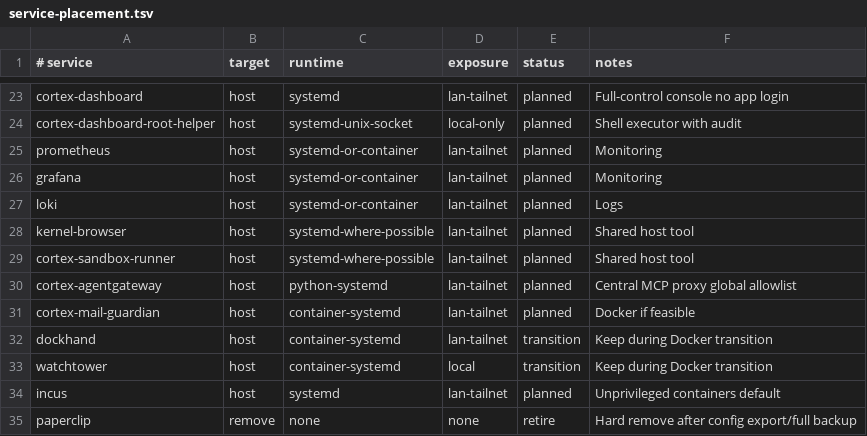
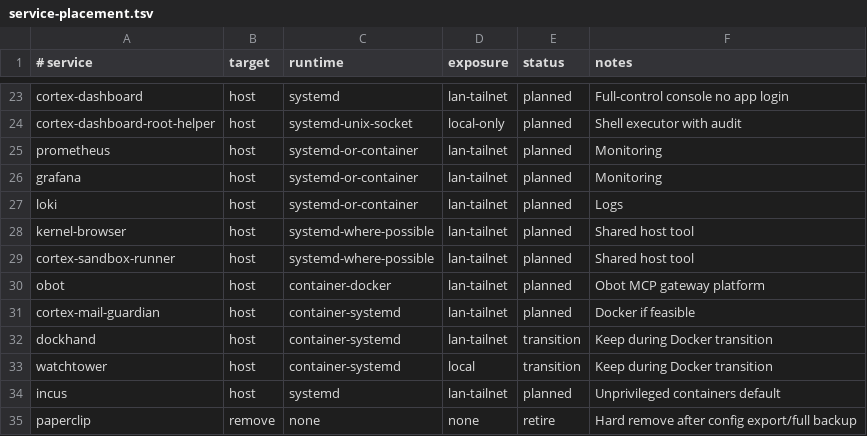
Before and after one commit to bloodf/cortexos, a TSV file: manifests/rebuild/service-placement.tsv, drawn as a sheet; only a part is shown, gaps mark what is left out.

Commit message:
feat(reconcile): incus dashboard, obot cleanup, exporter migration
- Add Incus management pages to dashboard (table, actions, details, images, create, shell)
- Create migration 027_exporter_catalog.sql for snmp-exporter and adguard-exporter
- Clean stale agentgateway references across repo (host-health, docs, schemas, manifests)
- Replace bloodf hardcodes with {owner} placeholders in templates/issue configs
- Update SECURITY.md, ARCHITECTURE.md, README.md for Obot MCP gateway
- Add 'incus' to ActionTargetType union
- All 570 tests pass, TypeScript clean, production build succeeds, validate.sh passes

```diff
--- a/manifests/rebuild/service-placement.tsv
+++ b/manifests/rebuild/service-placement.tsv
@@ -29,3 +29,3 @@ kernel-browser	host	systemd-where-possible	lan-tailnet	planned	Shared host tool
 cortex-sandbox-runner	host	systemd-where-possible	lan-tailnet	planned	Shared host tool
-cortex-agentgateway	host	python-systemd	lan-tailnet	planned	Central MCP proxy global allowlist
+obot	host	container-docker	lan-tailnet	planned	Obot MCP gateway platform
 cortex-mail-guardian	host	container-systemd	lan-tailnet	planned	Docker if feasible
```
Also changed, not shown: 34 other files.
